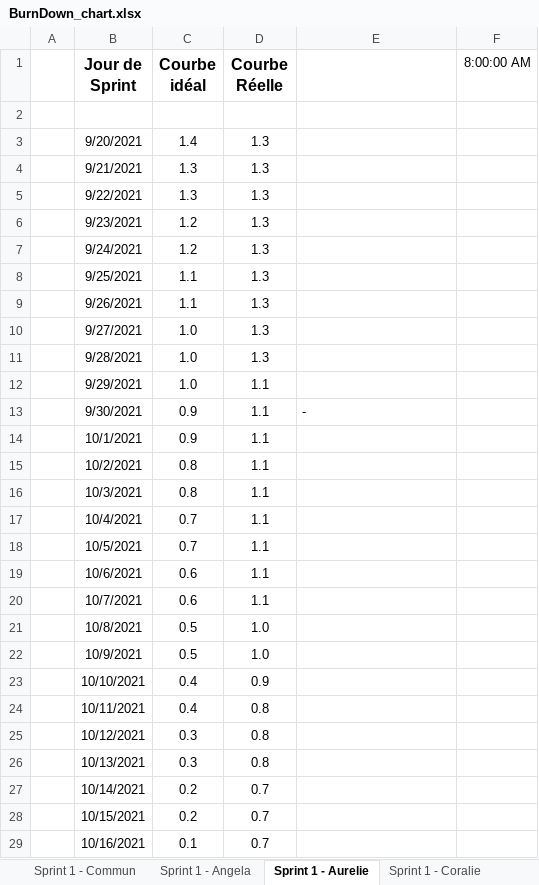
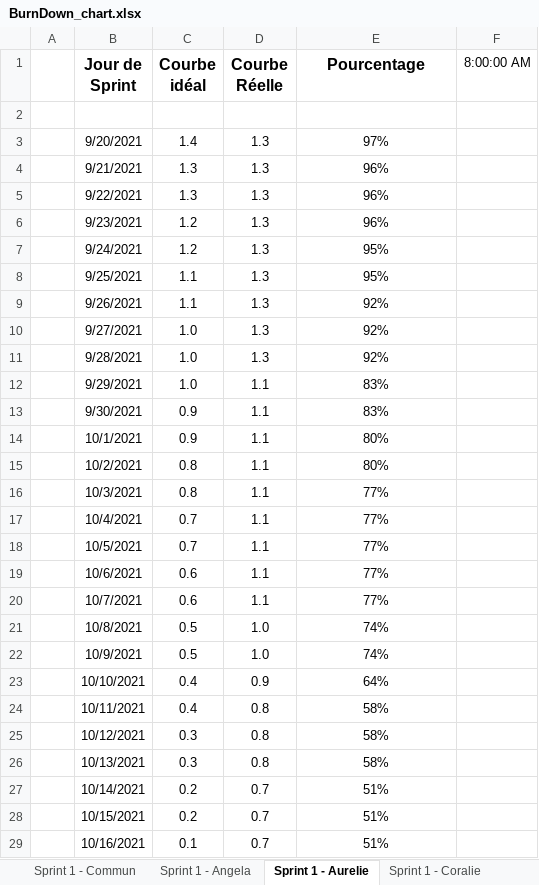
Before and after one commit to ConstantinHrrmn/WavContact, an Excel workbook: Documents/Scrum/BurnDown_chart.xlsx, sheet Sprint 1 - Aurelie, drawn as a sheet; only a part is shown; values as stored, in another font and other column widths than the file's, no borders; charts and pictures not drawn; the diff covers the shown part only; the diff names each change by its address in the sheet, - before the commit and + after, or states it on an @@ line.

```diff
--- a/Documents/Scrum/BurnDown_chart.xlsx (sheet Sprint 1 - Aurelie)
+++ b/Documents/Scrum/BurnDown_chart.xlsx (sheet Sprint 1 - Aurelie)
-E1: (empty)
+E1: Pourcentage
-E3 (Pourcentage): (empty)
+E3 (Pourcentage): 97%
-E4:E6 (Pourcentage): (empty)
+E4:E6 (Pourcentage): 96%
-E7:E8 (Pourcentage): (empty)
+E7:E8 (Pourcentage): 95%
-E9:E11 (Pourcentage): (empty)
+E9:E11 (Pourcentage): 92%
-E12 (Pourcentage): (empty)
+E12 (Pourcentage): 83%
-E13 (Pourcentage): -
+E13 (Pourcentage): 83%
-E13 alignment: left
+E13 alignment: center
-E14:E15 (Pourcentage): (empty)
+E14:E15 (Pourcentage): 80%
-E16:E20 (Pourcentage): (empty)
+E16:E20 (Pourcentage): 77%
-E21:E22 (Pourcentage): (empty)
+E21:E22 (Pourcentage): 74%
-E23 (Pourcentage): (empty)
+E23 (Pourcentage): 64%
-E24:E26 (Pourcentage): (empty)
+E24:E26 (Pourcentage): 58%
-E27:E29 (Pourcentage): (empty)
+E27:E29 (Pourcentage): 51%
```
Also changed, not shown: 3 edited cells elsewhere in this sheet, sheet Sprint 2 - Commun, sheet Sprint 1 - Constantin, sheet Sprint 1 - Angela, sheet Sprint 1 - Coralie, sheet Sprint 1 - Commun, other sheet tabs, charts or pictures.
